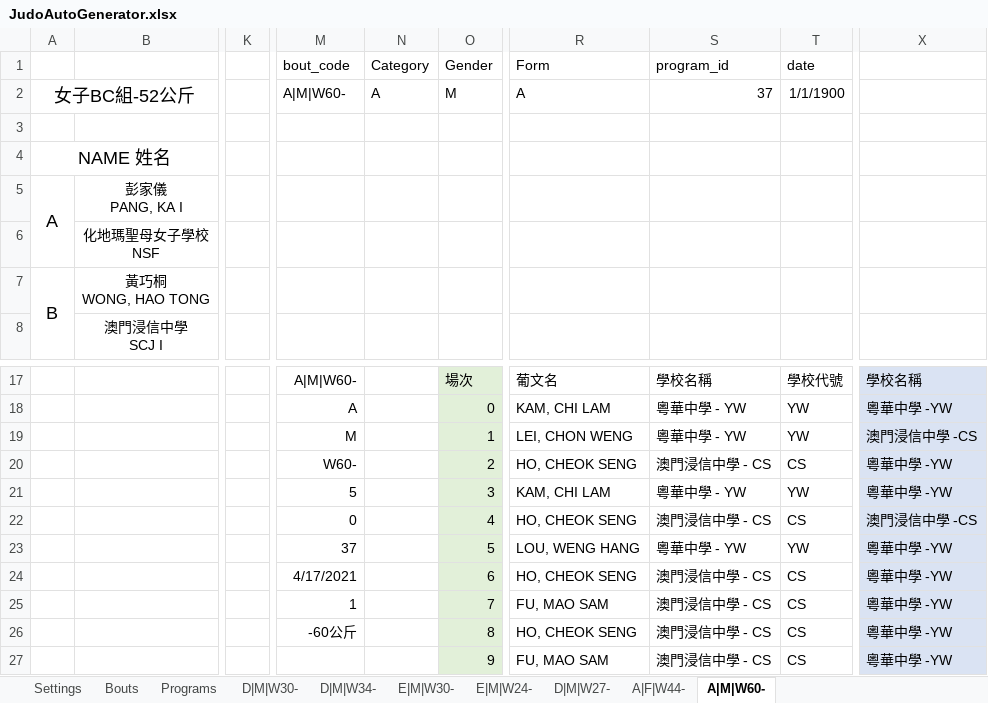
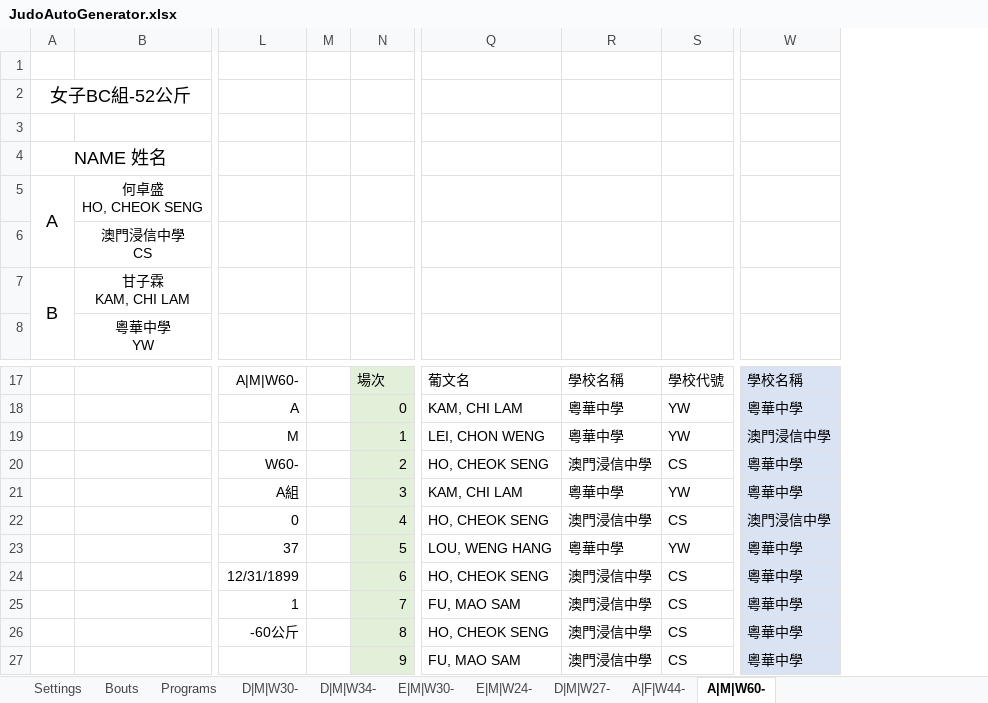
Before and after one commit to josechanfm/EliminationChart, an Excel workbook: JudoAutoGenerator.xlsx, sheet A|M|W60-, drawn as a sheet; only a part is shown, gaps mark what is left out; values as stored, in another font and other column widths than the file's, no borders; removed rows and columns are numbered as before the commit, all else as after; rows hold the shown columns only; ↵ is a line break in a cell; the diff names each change by its address in the sheet, - before the commit and + after, or states it on an @@ line.

```diff
--- a/JudoAutoGenerator.xlsx (sheet A|M|W60-)
+++ b/JudoAutoGenerator.xlsx (sheet A|M|W60-)
-column B, rows 5-8: 彭家儀 ↵ PANG, KA I | 化地瑪聖母女子學校 ↵ NSF | 黃巧桐 ↵ WONG, HAO TONG | 澳門浸信中學 ↵ SCJ I
+column B, rows 5-8: 何卓盛 ↵ HO, CHEOK SENG | 澳門浸信中學 ↵ CS | 甘子霖 ↵ KAM, CHI LAM | 粵華中學 ↵ YW
-column K, empty
-column N, row 1: Category
+column M, empty
-column S, row 1: program_id; rows 17-27: 學校名稱 | 粵華中學 - YW | 粵華中學 - YW | 澳門浸信中學 - CS | 粵華中學 - YW | 澳門浸信中學 - CS | 粵華中學 - YW | 澳門浸信中學 - CS | 澳門浸信中學 - CS | 澳門浸信中學 - CS | 澳門浸信中學 - CS
+column R, rows 17-27: 學校名稱 | 粵華中學 | 粵華中學 | 澳門浸信中學 | 粵華中學 | 澳門浸信中學 | 粵華中學 | 澳門浸信中學 | 澳門浸信中學 | 澳門浸信中學 | 澳門浸信中學
-column X, rows 17-27: 學校名稱 | 粵華中學 -YW | 澳門浸信中學 -CS | 粵華中學 -YW | 粵華中學 -YW | 澳門浸信中學 -CS | 粵華中學 -YW | 粵華中學 -YW | 粵華中學 -YW | 粵華中學 -YW | 粵華中學 -YW
+column W, rows 17-27: 學校名稱 | 粵華中學 | 澳門浸信中學 | 粵華中學 | 粵華中學 | 澳門浸信中學 | 粵華中學 | 粵華中學 | 粵華中學 | 粵華中學 | 粵華中學
-row 1:  |  |  | bout_code | Category | Gender | Form | program_id | date
+row 1: (empty)
-row 2: 女子BC組-52公斤 |  |  | A|M|W60- | A | M | A | 37 | 1/1/1900
+row 2: 女子BC組-52公斤
-L21: 5
+L21: A組
-L24: 4/17/2021
+L24: 12/31/1899
```
Also changed, not shown: sheet E|M|W24-, sheet Programs, sheet A|F|W44-, sheet E|M|W30-, sheet Settings, sheet D|M|W34-, 3 more sheets, formulas that keep their value.
